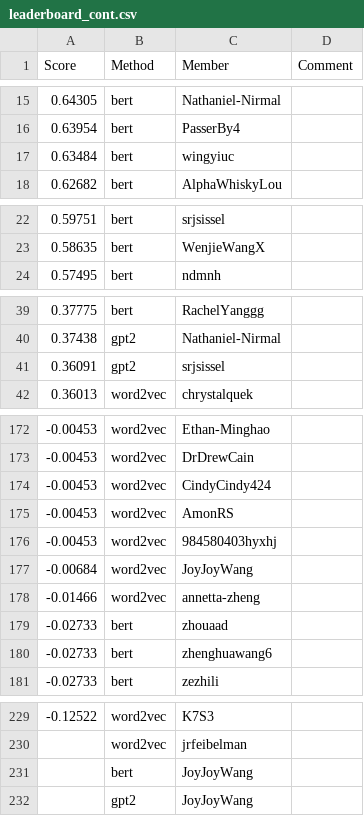
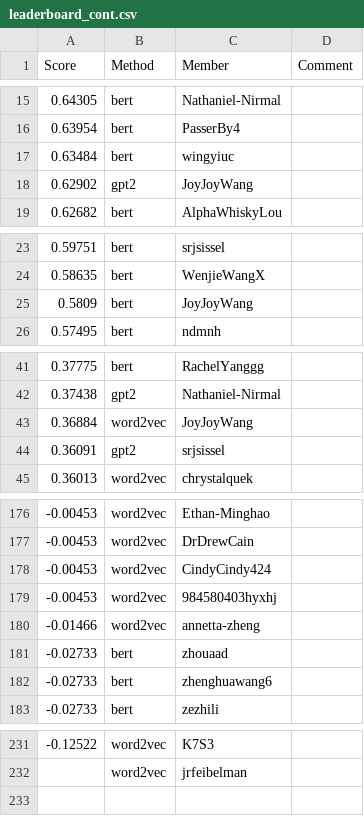
Before and after one commit to cornell-cs5740-sp24/leaderboards, a CSV file: a3/leaderboard_cont.csv, drawn as a sheet; only a part is shown, gaps mark what is left out; removed rows and columns are numbered as before the commit, all else as after; the diff covers the shown part only; the diff names each change by its address in the sheet, - before the commit and + after, or states it on an @@ line.

Commit message:
Leaderboard Update

```diff
--- a/a3/leaderboard_cont.csv
+++ b/a3/leaderboard_cont.csv
+row 18: 0.62902 | gpt2 | JoyJoyWang
+row 25: 0.5809 | bert | JoyJoyWang
+row 43: 0.36884 | word2vec | JoyJoyWang
-row 175: -0.00453 | word2vec | AmonRS
-row 177: -0.00684 | word2vec | JoyJoyWang
-row 231:  | bert | JoyJoyWang
-row 232:  | gpt2 | JoyJoyWang
```
Also changed, not shown: 1 added row elsewhere in this file.
